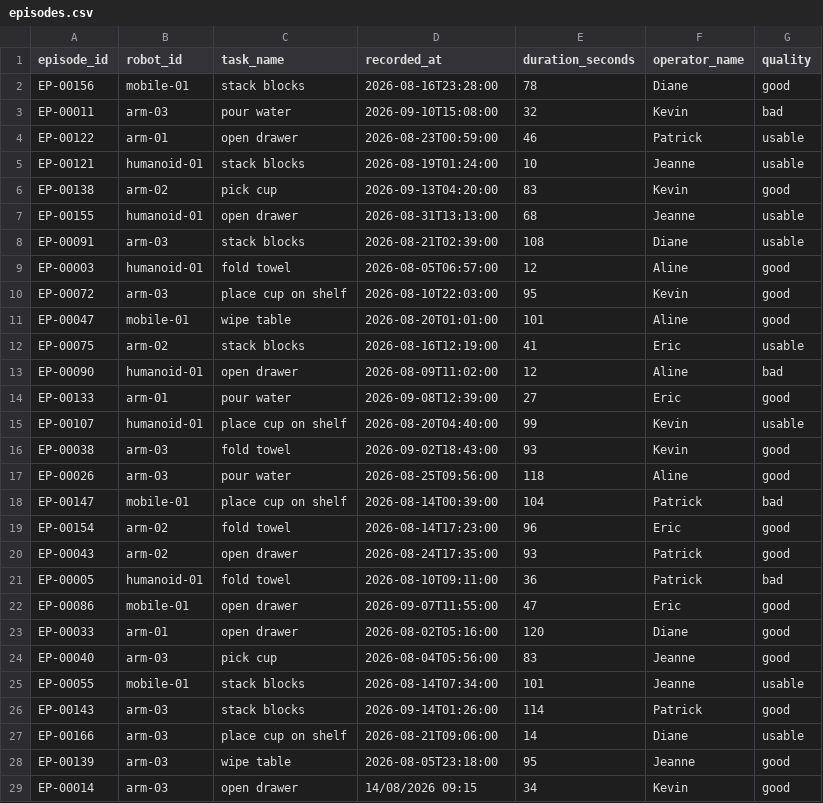
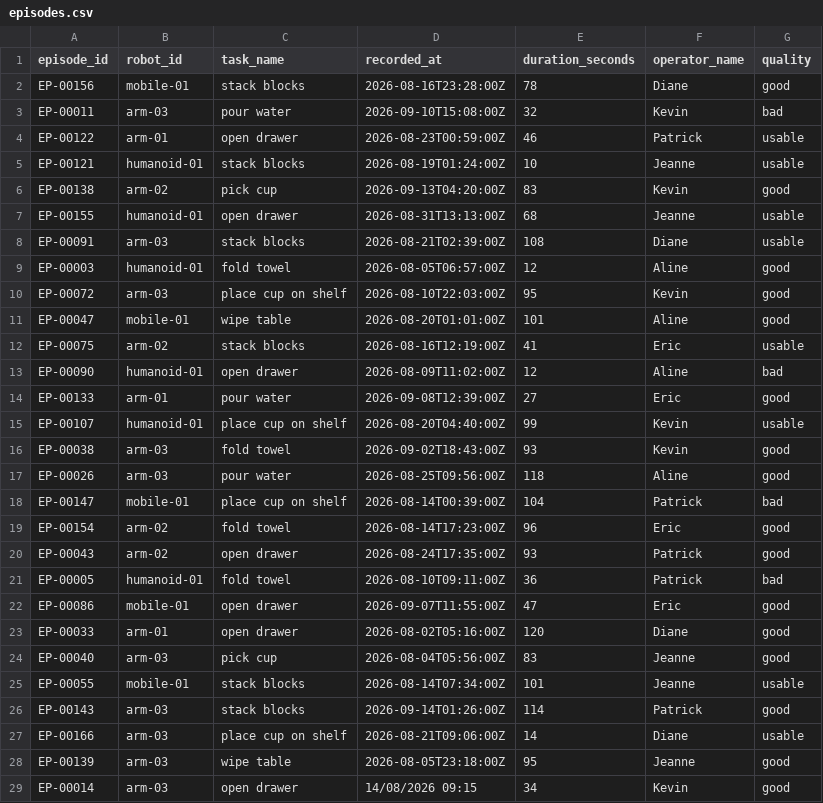
Before and after one commit to JoeBright1619/dataset-request-desk, a CSV file: seed/episodes.csv, drawn as a sheet; only a part is shown; the diff covers the shown part only.

```diff
--- a/seed/episodes.csv
+++ b/seed/episodes.csv
@@ -1,29 +1,29 @@
 episode_id,robot_id,task_name,recorded_at,duration_seconds,operator_name,quality
-EP-00156,mobile-01,stack blocks,2026-08-16T23:28:00,78,Diane,good
-EP-00011,arm-03,pour water,2026-09-10T15:08:00,32,Kevin,bad
-EP-00122,arm-01,open drawer,2026-08-23T00:59:00,46,Patrick,usable
-EP-00121,humanoid-01,stack blocks,2026-08-19T01:24:00,10,Jeanne,usable
-EP-00138,arm-02,pick cup,2026-09-13T04:20:00,83,Kevin,good
-EP-00155,humanoid-01,open drawer,2026-08-31T13:13:00,68,Jeanne,usable
-EP-00091,arm-03,stack blocks,2026-08-21T02:39:00,108,Diane,usable
-EP-00003,humanoid-01,fold towel,2026-08-05T06:57:00,12,Aline,good
-EP-00072,arm-03,place cup on shelf,2026-08-10T22:03:00,95,Kevin,good
-EP-00047,mobile-01,wipe table,2026-08-20T01:01:00,101,Aline,good
-EP-00075,arm-02,stack blocks,2026-08-16T12:19:00,41,Eric,usable
-EP-00090,humanoid-01,open drawer,2026-08-09T11:02:00,12,Aline,bad
-EP-00133,arm-01,pour water,2026-09-08T12:39:00,27,Eric,good
-EP-00107,humanoid-01,place cup on shelf,2026-08-20T04:40:00,99,Kevin,usable
-EP-00038,arm-03,fold towel,2026-09-02T18:43:00,93,Kevin,good
-EP-00026,arm-03,pour water,2026-08-25T09:56:00,118,Aline,good
-EP-00147,mobile-01,place cup on shelf,2026-08-14T00:39:00,104,Patrick,bad
-EP-00154,arm-02,fold towel,2026-08-14T17:23:00,96,Eric,good
-EP-00043,arm-02,open drawer,2026-08-24T17:35:00,93,Patrick,good
-EP-00005,humanoid-01,fold towel,2026-08-10T09:11:00,36,Patrick,bad
-EP-00086,mobile-01,open drawer,2026-09-07T11:55:00,47,Eric,good
-EP-00033,arm-01,open drawer,2026-08-02T05:16:00,120,Diane,good
-EP-00040,arm-03,pick cup,2026-08-04T05:56:00,83,Jeanne,good
-EP-00055,mobile-01,stack blocks,2026-08-14T07:34:00,101,Jeanne,usable
-EP-00143,arm-03,stack blocks,2026-09-14T01:26:00,114,Patrick,good
-EP-00166,arm-03,place cup on shelf,2026-08-21T09:06:00,14,Diane,usable
-EP-00139,arm-03,wipe table,2026-08-05T23:18:00,95,Jeanne,good
+EP-00156,mobile-01,stack blocks,2026-08-16T23:28:00Z,78,Diane,good
+EP-00011,arm-03,pour water,2026-09-10T15:08:00Z,32,Kevin,bad
+EP-00122,arm-01,open drawer,2026-08-23T00:59:00Z,46,Patrick,usable
+EP-00121,humanoid-01,stack blocks,2026-08-19T01:24:00Z,10,Jeanne,usable
+EP-00138,arm-02,pick cup,2026-09-13T04:20:00Z,83,Kevin,good
+EP-00155,humanoid-01,open drawer,2026-08-31T13:13:00Z,68,Jeanne,usable
+EP-00091,arm-03,stack blocks,2026-08-21T02:39:00Z,108,Diane,usable
+EP-00003,humanoid-01,fold towel,2026-08-05T06:57:00Z,12,Aline,good
+EP-00072,arm-03,place cup on shelf,2026-08-10T22:03:00Z,95,Kevin,good
+EP-00047,mobile-01,wipe table,2026-08-20T01:01:00Z,101,Aline,good
+EP-00075,arm-02,stack blocks,2026-08-16T12:19:00Z,41,Eric,usable
+EP-00090,humanoid-01,open drawer,2026-08-09T11:02:00Z,12,Aline,bad
+EP-00133,arm-01,pour water,2026-09-08T12:39:00Z,27,Eric,good
+EP-00107,humanoid-01,place cup on shelf,2026-08-20T04:40:00Z,99,Kevin,usable
+EP-00038,arm-03,fold towel,2026-09-02T18:43:00Z,93,Kevin,good
+EP-00026,arm-03,pour water,2026-08-25T09:56:00Z,118,Aline,good
+EP-00147,mobile-01,place cup on shelf,2026-08-14T00:39:00Z,104,Patrick,bad
+EP-00154,arm-02,fold towel,2026-08-14T17:23:00Z,96,Eric,good
+EP-00043,arm-02,open drawer,2026-08-24T17:35:00Z,93,Patrick,good
+EP-00005,humanoid-01,fold towel,2026-08-10T09:11:00Z,36,Patrick,bad
+EP-00086,mobile-01,open drawer,2026-09-07T11:55:00Z,47,Eric,good
+EP-00033,arm-01,open drawer,2026-08-02T05:16:00Z,120,Diane,good
+EP-00040,arm-03,pick cup,2026-08-04T05:56:00Z,83,Jeanne,good
+EP-00055,mobile-01,stack blocks,2026-08-14T07:34:00Z,101,Jeanne,usable
+EP-00143,arm-03,stack blocks,2026-09-14T01:26:00Z,114,Patrick,good
+EP-00166,arm-03,place cup on shelf,2026-08-21T09:06:00Z,14,Diane,usable
+EP-00139,arm-03,wipe table,2026-08-05T23:18:00Z,95,Jeanne,good
 EP-00014,arm-03,open drawer,14/08/2026 09:15,34,Kevin,good
```
Also changed, not shown: 158 edited cells elsewhere in this file, 13 other files.
